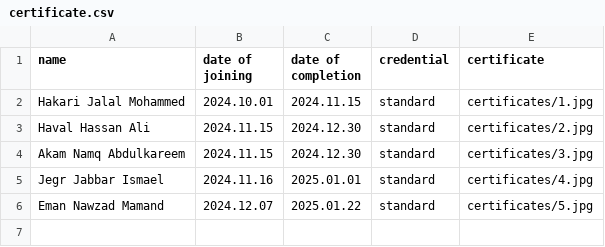
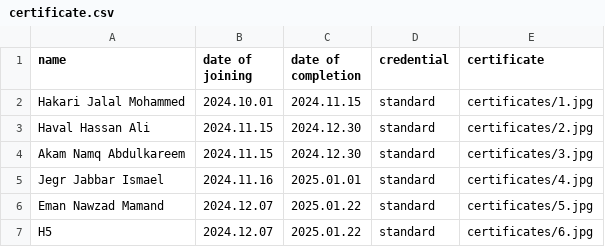
Before and after one commit to hawkarabdulhaq/pythondemo, a CSV file: input/certificate.csv, drawn as a sheet; the diff names each change by its address in the sheet, - before the commit and + after, or states it on an @@ line.

Commit message:
Update certificate.csv

```diff
--- a/input/certificate.csv
+++ b/input/certificate.csv
+row 7: H5 | 2024.12.07 | 2025.01.22 | standard | certificates/6.jpg
```
